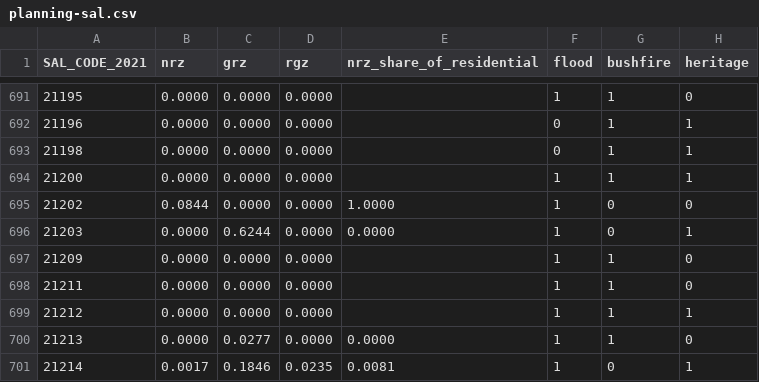
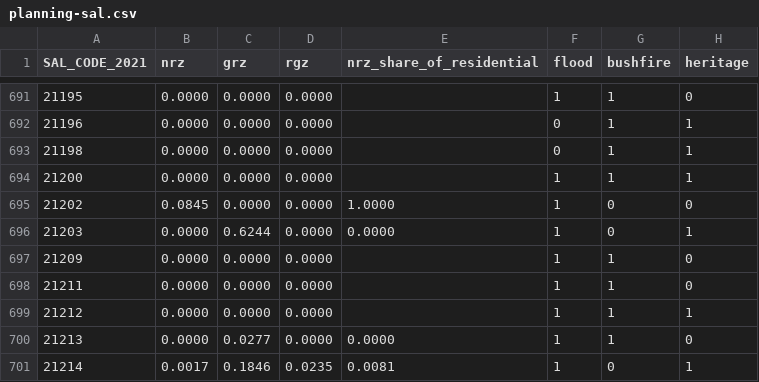
Before and after one commit to pixelgrit/good_patch, a CSV file: data/sources/planning-sal.csv, drawn as a sheet; only a part is shown, gaps mark what is left out.

```diff
--- a/data/sources/planning-sal.csv
+++ b/data/sources/planning-sal.csv
@@ -694,3 +694,3 @@ SAL_CODE_2021,nrz,grz,rgz,nrz_share_of_residential,flood,bushfire,heritage
 21200,0.0000,0.0000,0.0000,,1,1,1
-21202,0.0844,0.0000,0.0000,1.0000,1,0,0
+21202,0.0845,0.0000,0.0000,1.0000,1,0,0
 21203,0.0000,0.6244,0.0000,0.0000,1,0,1
```
Also changed, not shown: data/sources/approvals-sal.csv, data/sources/vgv-medians.csv, 4 other files.
